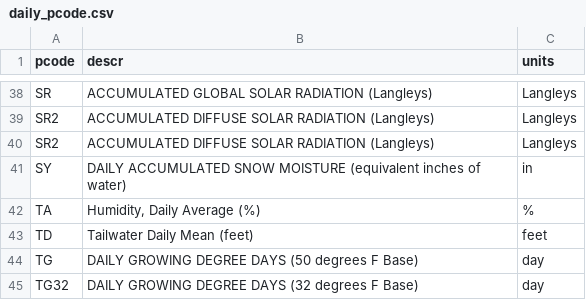
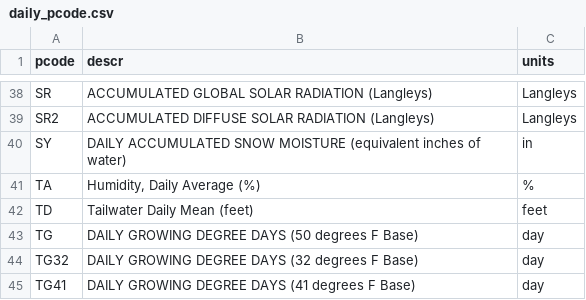
Before and after one commit to usbr/Pisces, a CSV file: Applications/cfg/daily_pcode.csv, drawn as a sheet; only a part is shown, gaps mark what is left out; the shorter side is filled out with more unchanged rows.

Commit message:
fix duplicate pcode in daily_pcode.csv

```diff
--- a/Applications/cfg/daily_pcode.csv
+++ b/Applications/cfg/daily_pcode.csv
@@ -39,3 +39,2 @@ SR,ACCUMULATED GLOBAL SOLAR RADIATION (Langleys),Langleys
 SR2,ACCUMULATED DIFFUSE SOLAR RADIATION (Langleys),Langleys
-SR2 ,ACCUMULATED DIFFUSE SOLAR RADIATION (Langleys),Langleys
 SY,DAILY ACCUMULATED SNOW MOISTURE (equivalent inches of water),in
```
Also changed, not shown: 1 other file.
